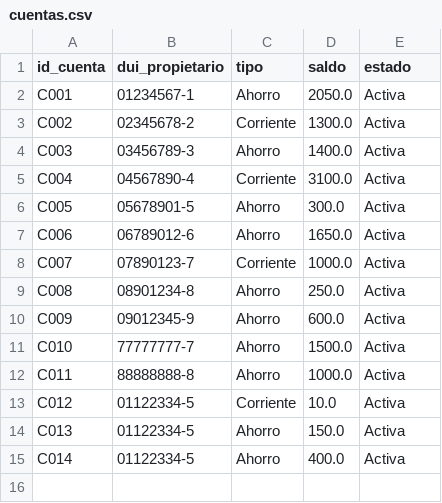
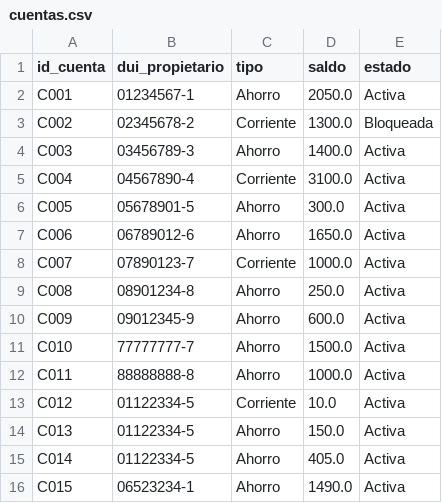
Before and after one commit to KarenSSanchezP/BankSystem, a CSV file: banksystemapp/data/cuentas.csv, drawn as a sheet.

```diff
--- a/banksystemapp/data/cuentas.csv
+++ b/banksystemapp/data/cuentas.csv
@@ -2,3 +2,3 @@ id_cuenta,dui_propietario,tipo,saldo,estado
 C001,01234567-1,Ahorro,2050.0,Activa
-C002,02345678-2,Corriente,1300.0,Activa
+C002,02345678-2,Corriente,1300.0,Bloqueada
 C003,03456789-3,Ahorro,1400.0,Activa
@@ -14,2 +14,3 @@ C012,01122334-5,Corriente,10.0,Activa
 C013,01122334-5,Ahorro,150.0,Activa
-C014,01122334-5,Ahorro,400.0,Activa
+C014,01122334-5,Ahorro,405.0,Activa
+C015,06523234-1,Ahorro,1490.0,Activa
```
Also changed, not shown: banksystemapp/data/transacciones.csv, banksystemapp/data/transferencias.csv, 9 other files.
